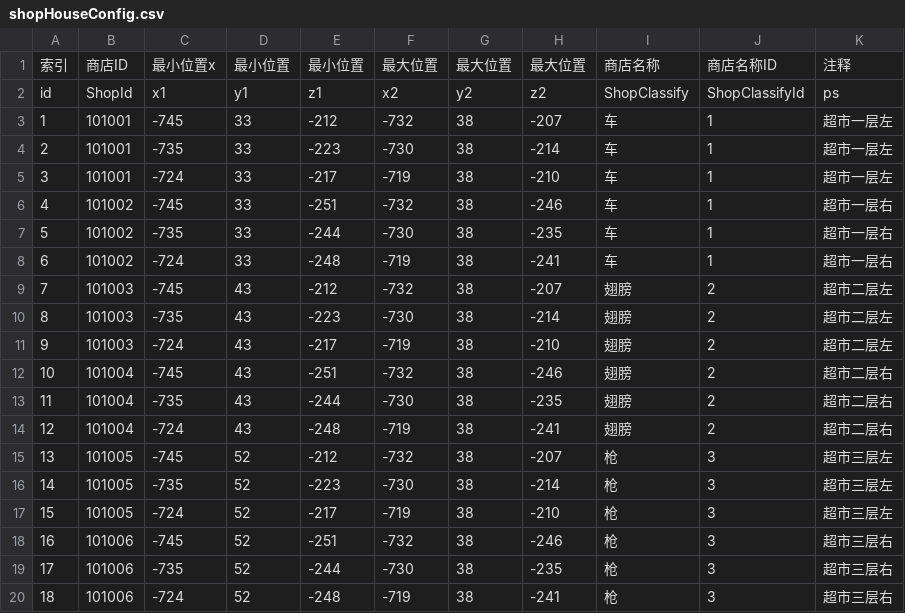
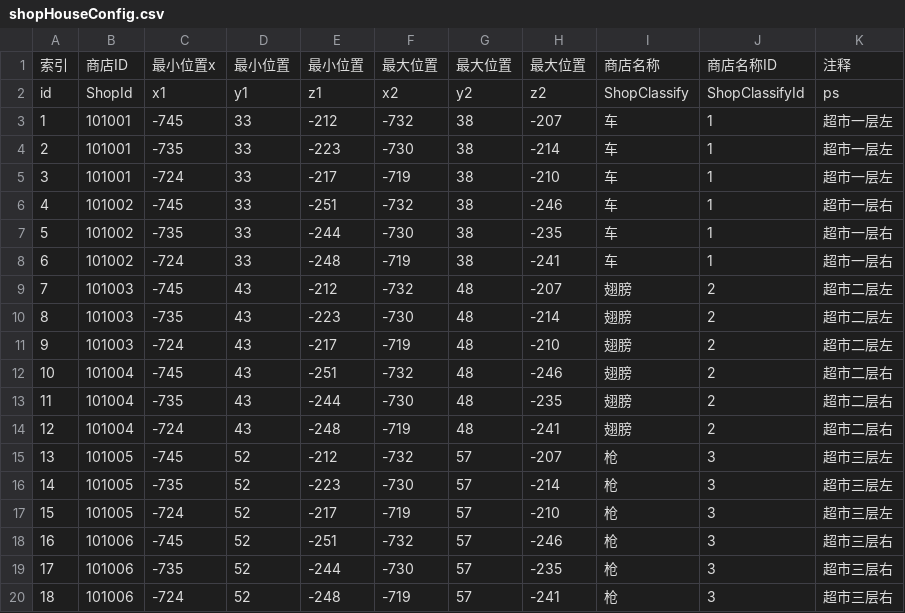
Before and after one commit to heliaoyuan10086/Game, a CSV file: BlockCity/shopHouseConfig.csv, drawn as a sheet.

Commit message:
修改商店配置表

```diff
--- a/BlockCity/shopHouseConfig.csv
+++ b/BlockCity/shopHouseConfig.csv
@@ -8,13 +8,13 @@ id	ShopId	x1	y1	z1	x2	y2	z2	ShopClassify	ShopClassifyId	ps
 6	101002	-724	33	-248	-719	38	-241	车	1	超市一层右
-7	101003	-745	43	-212	-732	38	-207	翅膀	2	超市二层左
-8	101003	-735	43	-223	-730	38	-214	翅膀	2	超市二层左
-9	101003	-724	43	-217	-719	38	-210	翅膀	2	超市二层左
-10	101004	-745	43	-251	-732	38	-246	翅膀	2	超市二层右
-11	101004	-735	43	-244	-730	38	-235	翅膀	2	超市二层右
-12	101004	-724	43	-248	-719	38	-241	翅膀	2	超市二层右
-13	101005	-745	52	-212	-732	38	-207	枪	3	超市三层左
-14	101005	-735	52	-223	-730	38	-214	枪	3	超市三层左
-15	101005	-724	52	-217	-719	38	-210	枪	3	超市三层左
-16	101006	-745	52	-251	-732	38	-246	枪	3	超市三层右
-17	101006	-735	52	-244	-730	38	-235	枪	3	超市三层右
-18	101006	-724	52	-248	-719	38	-241	枪	3	超市三层右
+7	101003	-745	43	-212	-732	48	-207	翅膀	2	超市二层左
+8	101003	-735	43	-223	-730	48	-214	翅膀	2	超市二层左
+9	101003	-724	43	-217	-719	48	-210	翅膀	2	超市二层左
+10	101004	-745	43	-251	-732	48	-246	翅膀	2	超市二层右
+11	101004	-735	43	-244	-730	48	-235	翅膀	2	超市二层右
+12	101004	-724	43	-248	-719	48	-241	翅膀	2	超市二层右
+13	101005	-745	52	-212	-732	57	-207	枪	3	超市三层左
+14	101005	-735	52	-223	-730	57	-214	枪	3	超市三层左
+15	101005	-724	52	-217	-719	57	-210	枪	3	超市三层左
+16	101006	-745	52	-251	-732	57	-246	枪	3	超市三层右
+17	101006	-735	52	-244	-730	57	-235	枪	3	超市三层右
+18	101006	-724	52	-248	-719	57	-241	枪	3	超市三层右
```
